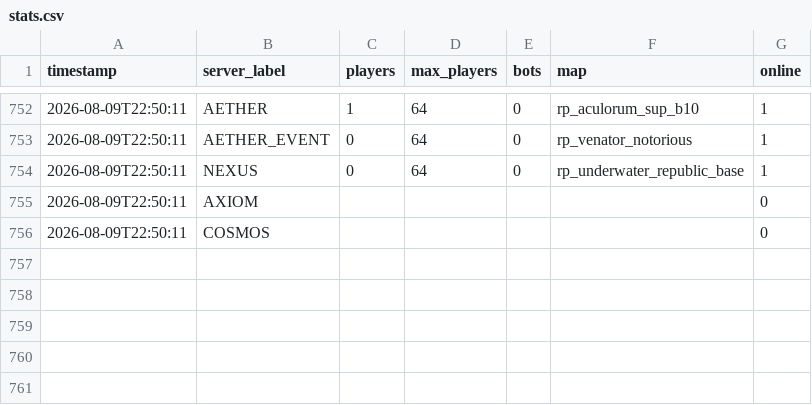
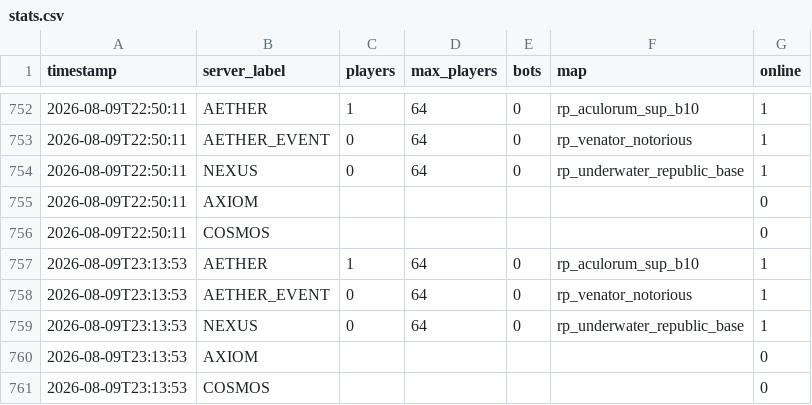
Before and after one commit to Fertouillle/gmod-monitor, a CSV file: stats.csv, drawn as a sheet; only a part is shown, gaps mark what is left out.

```diff
--- a/stats.csv
+++ b/stats.csv
@@ -756 +756,6 @@ timestamp,server_label,players,max_players,bots,map,online
 2026-08-09T22:50:11,COSMOS,,,,,0
+2026-08-09T23:13:53,AETHER,1,64,0,rp_aculorum_sup_b10,1
+2026-08-09T23:13:53,AETHER_EVENT,0,64,0,rp_venator_notorious,1
+2026-08-09T23:13:53,NEXUS,0,64,0,rp_underwater_republic_base,1
+2026-08-09T23:13:53,AXIOM,,,,,0
+2026-08-09T23:13:53,COSMOS,,,,,0
```
